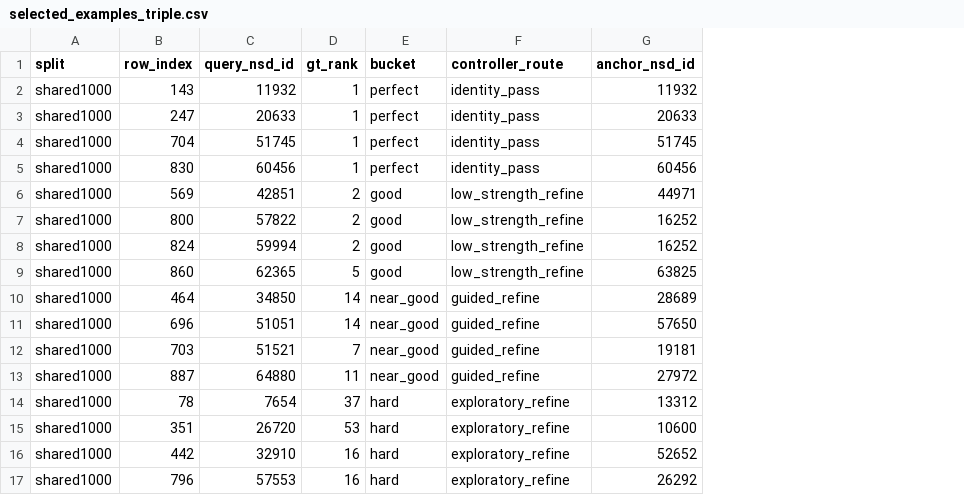
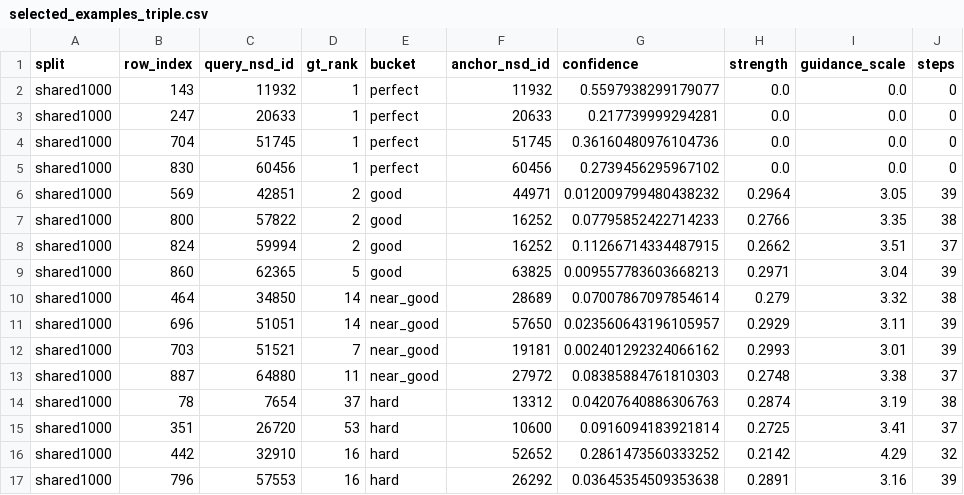
Before and after one commit to toniIepure25/FMRI2images, a CSV file: experimental_results/reconstruction_triple/selected_examples_triple.csv, drawn as a sheet; removed rows and columns are numbered as before the commit, all else as after; the diff names each change by its address in the sheet, - before the commit and + after, or states it on an @@ line.

```diff
--- a/experimental_results/reconstruction_triple/selected_examples_triple.csv
+++ b/experimental_results/reconstruction_triple/selected_examples_triple.csv
-column F (controller_route), rows 2-17: identity_pass | identity_pass | identity_pass | identity_pass | low_strength_refine | low_strength_refine | low_strength_refine | low_strength_refine | guided_refine | guided_refine | guided_refine | guided_refine | exploratory_refine | exploratory_refine | exploratory_refine | exploratory_refine
+column G (confidence), rows 2-17: 0.5597938299179077 | 0.217739999294281 | 0.36160480976104736 | 0.2739456295967102 | 0.012009799480438232 | 0.07795852422714233 | 0.11266714334487915 | 0.009557783603668213 | 0.07007867097854614 | 0.023560643196105957 | 0.002401292324066162 | 0.08385884761810303 | 0.04207640886306763 | 0.0916094183921814 | 0.2861473560333252 | 0.03645354509353638
+column H (strength), rows 2-17: 0.0 | 0.0 | 0.0 | 0.0 | 0.2964 | 0.2766 | 0.2662 | 0.2971 | 0.279 | 0.2929 | 0.2993 | 0.2748 | 0.2874 | 0.2725 | 0.2142 | 0.2891
+column I (guidance_scale), rows 2-17: 0.0 | 0.0 | 0.0 | 0.0 | 3.05 | 3.35 | 3.51 | 3.04 | 3.32 | 3.11 | 3.01 | 3.38 | 3.19 | 3.41 | 4.29 | 3.16
+column J (steps), rows 2-17: 0 | 0 | 0 | 0 | 39 | 38 | 37 | 39 | 38 | 39 | 39 | 37 | 38 | 37 | 32 | 39
```
Also changed, not shown: experimental_results/reconstruction_triple/per_example.csv, 12 other files.
